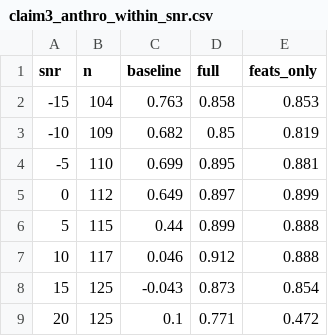
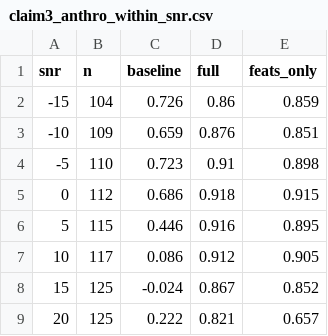
Before and after one commit to rana-rishith/failure-direction, a CSV file: results/metrics/claim3_anthro_within_snr.csv, drawn as a sheet.

```diff
--- a/results/metrics/claim3_anthro_within_snr.csv
+++ b/results/metrics/claim3_anthro_within_snr.csv
@@ -1,9 +1,9 @@
 snr,n,baseline,full,feats_only
--15,104,0.763,0.858,0.853
--10,109,0.682,0.85,0.819
--5,110,0.699,0.895,0.881
-0,112,0.649,0.897,0.899
-5,115,0.44,0.899,0.888
-10,117,0.046,0.912,0.888
-15,125,-0.043,0.873,0.854
-20,125,0.1,0.771,0.472
+-15,104,0.726,0.86,0.859
+-10,109,0.659,0.876,0.851
+-5,110,0.723,0.91,0.898
+0,112,0.686,0.918,0.915
+5,115,0.446,0.916,0.895
+10,117,0.086,0.912,0.905
+15,125,-0.024,0.867,0.852
+20,125,0.222,0.821,0.657
```
Also changed, not shown: results/metrics/claim3_anthro_importance.csv, results/metrics/claim3_anthro_within_condition.csv, 7 other files.
